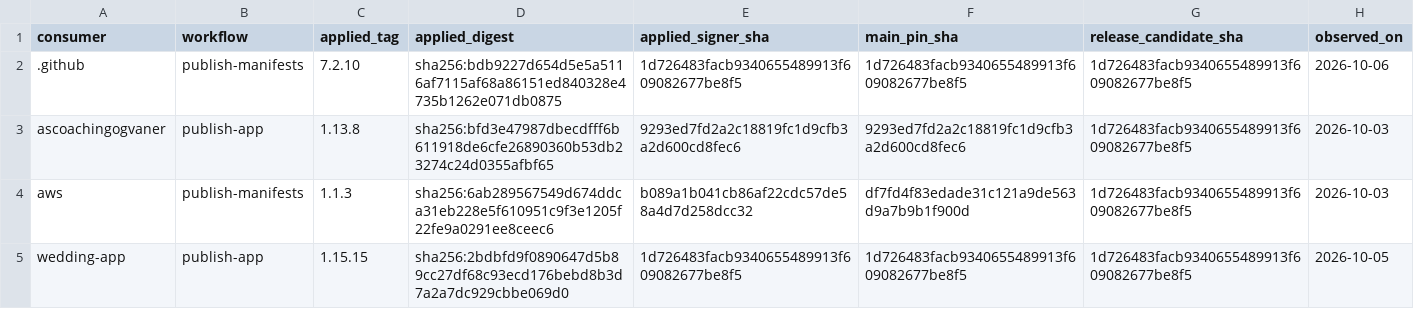
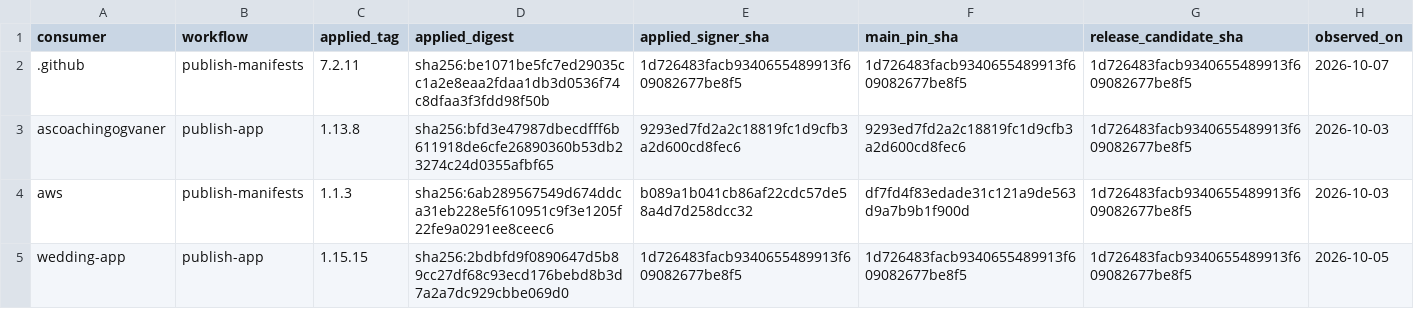
Before and after one commit to devantler-tech/platform, a TSV file: scripts/publish-workflow-approved-revisions.tsv, drawn as a sheet.

```diff
--- a/scripts/publish-workflow-approved-revisions.tsv
+++ b/scripts/publish-workflow-approved-revisions.tsv
@@ -1,3 +1,3 @@
 consumer	workflow	applied_tag	applied_digest	applied_signer_sha	main_pin_sha	release_candidate_sha	observed_on
-.github	publish-manifests	7.2.10	sha256:bdb9227d654d5e5a5116af7115af68a86151ed840328e4735b1262e071db0875	1d726483facb9340655489913f609082677be8f5	1d726483facb9340655489913f609082677be8f5	1d726483facb9340655489913f609082677be8f5	2026-10-06
+.github	publish-manifests	7.2.11	sha256:be1071be5fc7ed29035cc1a2e8eaa2fdaa1db3d0536f74c8dfaa3f3fdd98f50b	1d726483facb9340655489913f609082677be8f5	1d726483facb9340655489913f609082677be8f5	1d726483facb9340655489913f609082677be8f5	2026-10-07
 ascoachingogvaner	publish-app	1.13.8	sha256:bfd3e47987dbecdfff6b611918de6cfe26890360b53db23274c24d0355afbf65	9293ed7fd2a2c18819fc1d9cfb3a2d600cd8fec6	9293ed7fd2a2c18819fc1d9cfb3a2d600cd8fec6	1d726483facb9340655489913f609082677be8f5	2026-10-03
```
